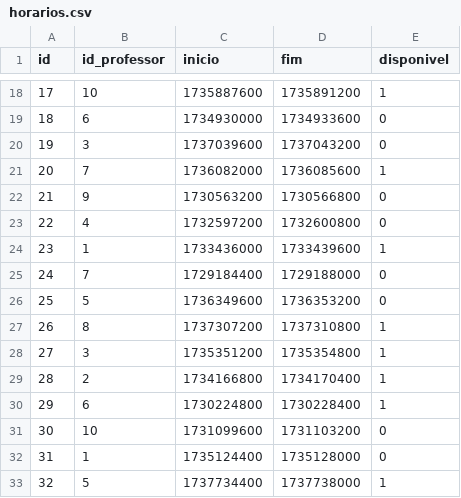
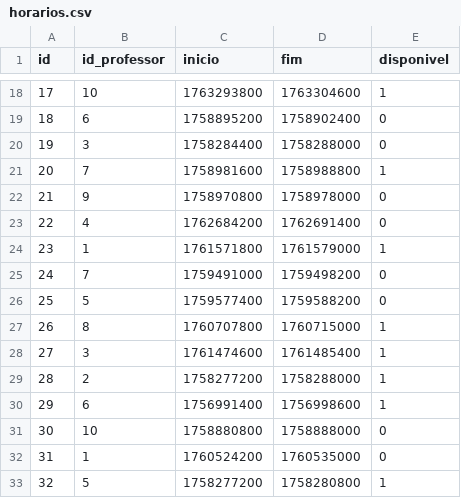
Before and after one commit to alexbeldam/appointment-system, a CSV file: data/horarios.csv, drawn as a sheet; only a part is shown, gaps mark what is left out; the diff covers the shown part only.

```diff
--- a/data/horarios.csv
+++ b/data/horarios.csv
@@ -18,16 +18,16 @@ id,id_professor,inicio,fim,disponivel
-17,10,1735887600,1735891200,1
-18,6,1734930000,1734933600,0
-19,3,1737039600,1737043200,0
-20,7,1736082000,1736085600,1
-21,9,1730563200,1730566800,0
-22,4,1732597200,1732600800,0
-23,1,1733436000,1733439600,1
-24,7,1729184400,1729188000,0
-25,5,1736349600,1736353200,0
-26,8,1737307200,1737310800,1
-27,3,1735351200,1735354800,1
-28,2,1734166800,1734170400,1
-29,6,1730224800,1730228400,1
-30,10,1731099600,1731103200,0
-31,1,1735124400,1735128000,0
-32,5,1737734400,1737738000,1
+17,10,1763293800,1763304600,1
+18,6,1758895200,1758902400,0
+19,3,1758284400,1758288000,0
+20,7,1758981600,1758988800,1
+21,9,1758970800,1758978000,0
+22,4,1762684200,1762691400,0
+23,1,1761571800,1761579000,1
+24,7,1759491000,1759498200,0
+25,5,1759577400,1759588200,0
+26,8,1760707800,1760715000,1
+27,3,1761474600,1761485400,1
+28,2,1758277200,1758288000,1
+29,6,1756991400,1756998600,1
+30,10,1758880800,1758888000,0
+31,1,1760524200,1760535000,0
+32,5,1758277200,1758280800,1
```
Also changed, not shown: 68 edited cells elsewhere in this file.
